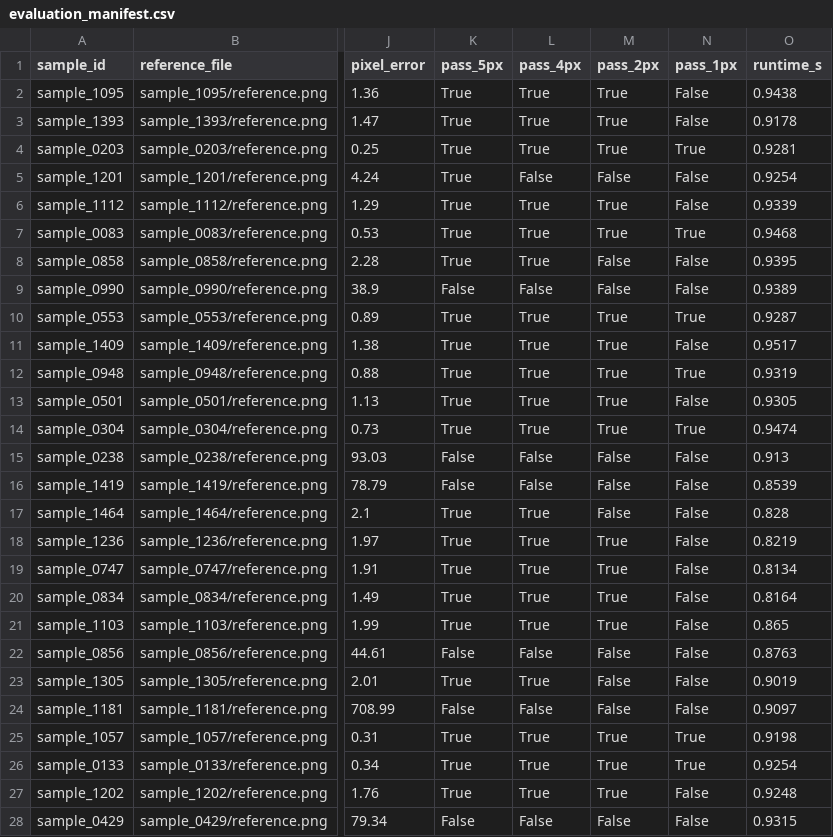
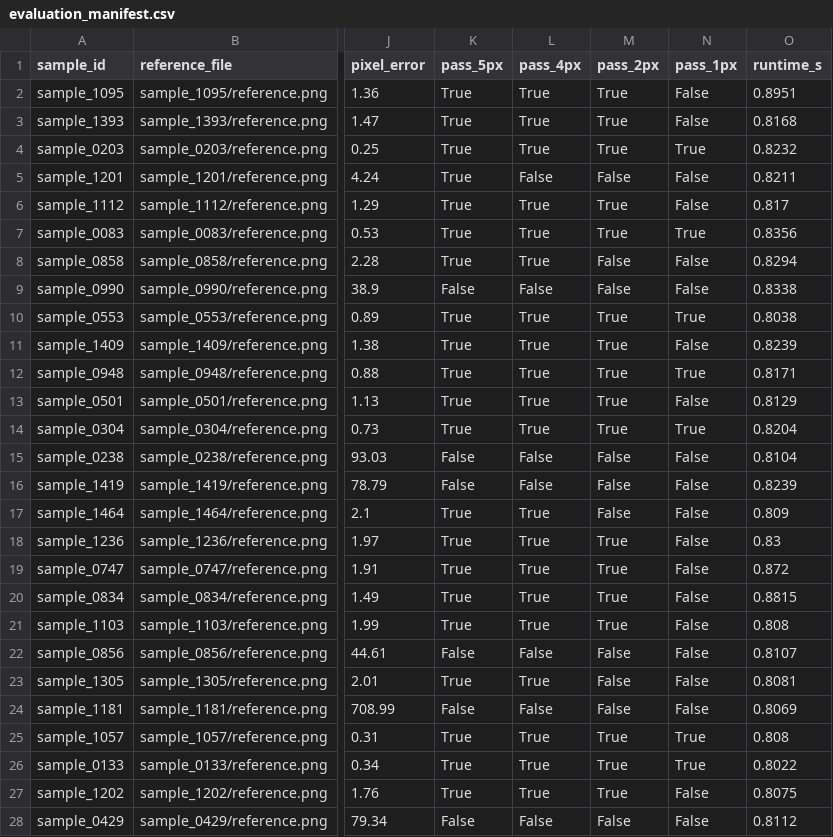
Before and after one commit to nehayadav827/Applied-Materials-Semicon-2026, a CSV file: evaluation_manifest.csv, drawn as a sheet; only a part is shown, gaps mark what is left out; the diff covers the shown part only; the diff names each change by its address in the sheet, - before the commit and + after, or states it on an @@ line.

```diff
--- a/evaluation_manifest.csv
+++ b/evaluation_manifest.csv
-O2 (runtime_s): 0.9438
+O2 (runtime_s): 0.8951
-O3 (runtime_s): 0.9178
+O3 (runtime_s): 0.8168
-O4 (runtime_s): 0.9281
+O4 (runtime_s): 0.8232
-O5 (runtime_s): 0.9254
+O5 (runtime_s): 0.8211
-O6 (runtime_s): 0.9339
+O6 (runtime_s): 0.817
-O7 (runtime_s): 0.9468
+O7 (runtime_s): 0.8356
-O8 (runtime_s): 0.9395
+O8 (runtime_s): 0.8294
-O9 (runtime_s): 0.9389
+O9 (runtime_s): 0.8338
-O10 (runtime_s): 0.9287
+O10 (runtime_s): 0.8038
-O11 (runtime_s): 0.9517
+O11 (runtime_s): 0.8239
-O12 (runtime_s): 0.9319
+O12 (runtime_s): 0.8171
-O13 (runtime_s): 0.9305
+O13 (runtime_s): 0.8129
-O14 (runtime_s): 0.9474
+O14 (runtime_s): 0.8204
-O15 (runtime_s): 0.913
+O15 (runtime_s): 0.8104
-O16 (runtime_s): 0.8539
+O16 (runtime_s): 0.8239
-O17 (runtime_s): 0.828
+O17 (runtime_s): 0.809
-O18 (runtime_s): 0.8219
+O18 (runtime_s): 0.83
-O19 (runtime_s): 0.8134
+O19 (runtime_s): 0.872
-O20 (runtime_s): 0.8164
+O20 (runtime_s): 0.8815
-O21 (runtime_s): 0.865
+O21 (runtime_s): 0.808
-O22 (runtime_s): 0.8763
+O22 (runtime_s): 0.8107
-O23 (runtime_s): 0.9019
+O23 (runtime_s): 0.8081
-O24 (runtime_s): 0.9097
+O24 (runtime_s): 0.8069
-O25 (runtime_s): 0.9198
+O25 (runtime_s): 0.808
-O26 (runtime_s): 0.9254
+O26 (runtime_s): 0.8022
-O27 (runtime_s): 0.9248
+O27 (runtime_s): 0.8075
-O28 (runtime_s): 0.9315
+O28 (runtime_s): 0.8112
```
Also changed, not shown: 3 edited cells elsewhere in this file, 4 other files.
